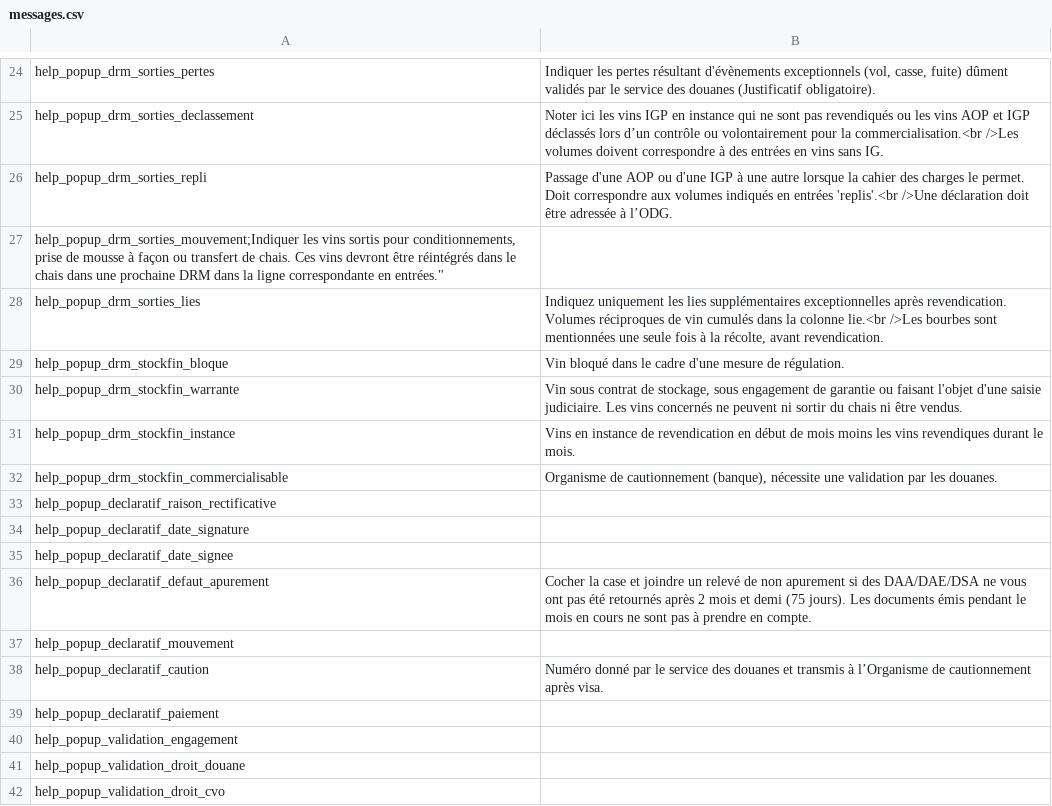
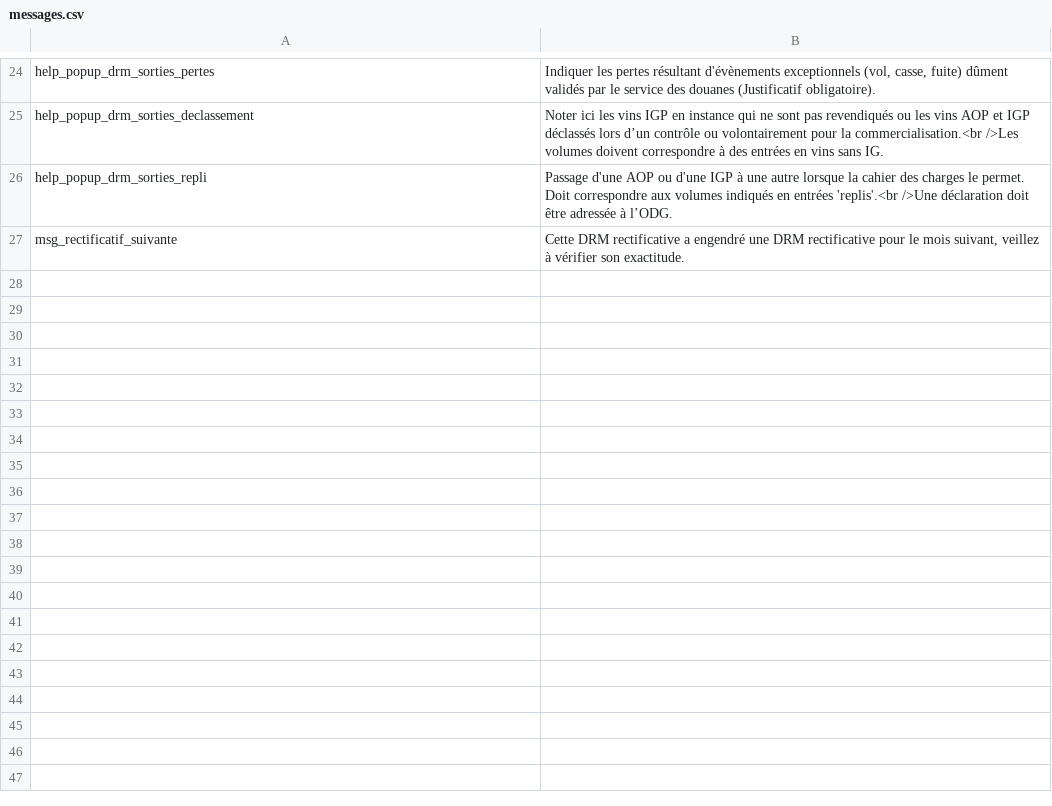
Before and after one commit to 24eme/declarvins, a CSV file: project/data/import/messages/messages.csv, drawn as a sheet; only a part is shown, gaps mark what is left out; removed rows and columns are numbered as before the commit, all else as after; the diff names each change by its address in the sheet, - before the commit and + after, or states it on an @@ line.

Commit message:
Message rectificative suivante

```diff
--- a/project/data/import/messages/messages.csv
+++ b/project/data/import/messages/messages.csv
-row 27: help_popup_drm_sorties_mouvement;Indiquer les vins sortis pour conditionnements, prise de mousse à façon ou transfert de chais. Ces vins devront être réintégrés dans le chais dans une prochaine DRM dans la ligne correspondante en entrées."
-row 28: help_popup_drm_sorties_lies | Indiquez uniquement les lies supplémentaires exceptionnelles après revendication. Volumes réciproques de vin cumulés dans la colonne lie.<br />Les bourbes sont mentionnées une seule fois à la récolte, avant revendication.
-row 29: help_popup_drm_stockfin_bloque | Vin bloqué dans le cadre d'une mesure de régulation.
-row 30: help_popup_drm_stockfin_warrante | Vin sous contrat de stockage, sous engagement de garantie ou faisant l'objet d'une saisie judiciaire. Les vins concernés ne peuvent ni sortir du chais ni être vendus.
-row 31: help_popup_drm_stockfin_instance | Vins en instance de revendication en début de mois moins les vins revendiques durant le mois.
-row 32: help_popup_drm_stockfin_commercialisable | Organisme de cautionnement (banque), nécessite une validation par les douanes.
-row 33: help_popup_declaratif_raison_rectificative
-row 34: help_popup_declaratif_date_signature
-row 35: help_popup_declaratif_date_signee
-row 36: help_popup_declaratif_defaut_apurement | Cocher la case et joindre un relevé de non apurement si des DAA/DAE/DSA ne vous ont pas été retournés après 2 mois et demi (75 jours). Les documents émis pendant le mois en cours ne sont pas à prendre en compte.
-row 37: help_popup_declaratif_mouvement
-row 38: help_popup_declaratif_caution | Numéro donné par le service des douanes et transmis à l’Organisme de cautionnement après visa.
-row 39: help_popup_declaratif_paiement
-row 40: help_popup_validation_engagement
-row 41: help_popup_validation_droit_douane
-row 42: help_popup_validation_droit_cvo
+row 27: msg_rectificatif_suivante | Cette DRM rectificative a engendré une DRM rectificative pour le mois suivant, veillez à vérifier son exactitude.
```
Also changed, not shown: 2 other files.
